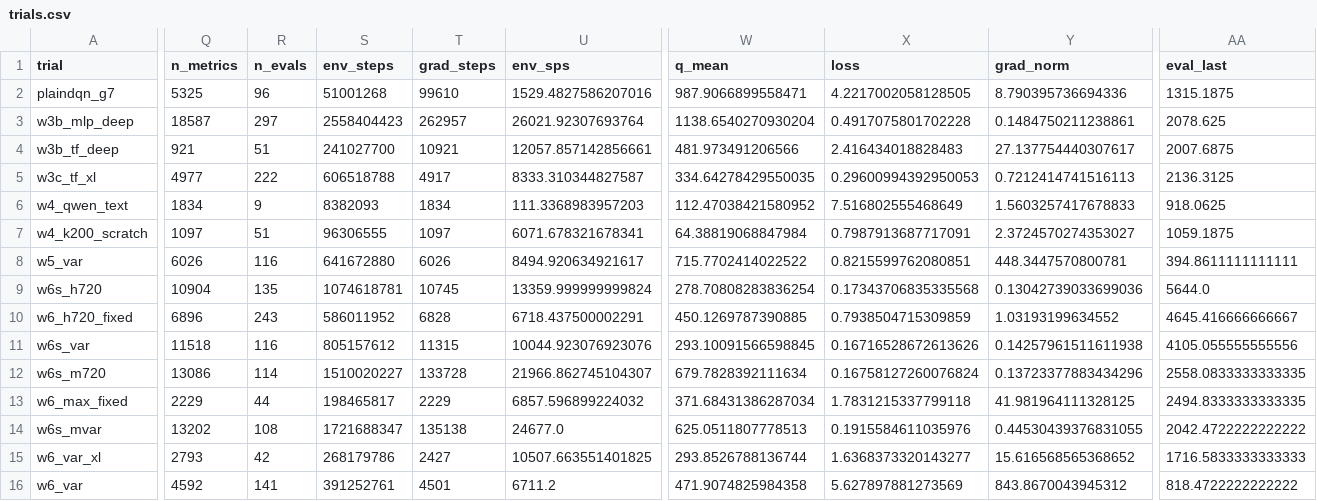
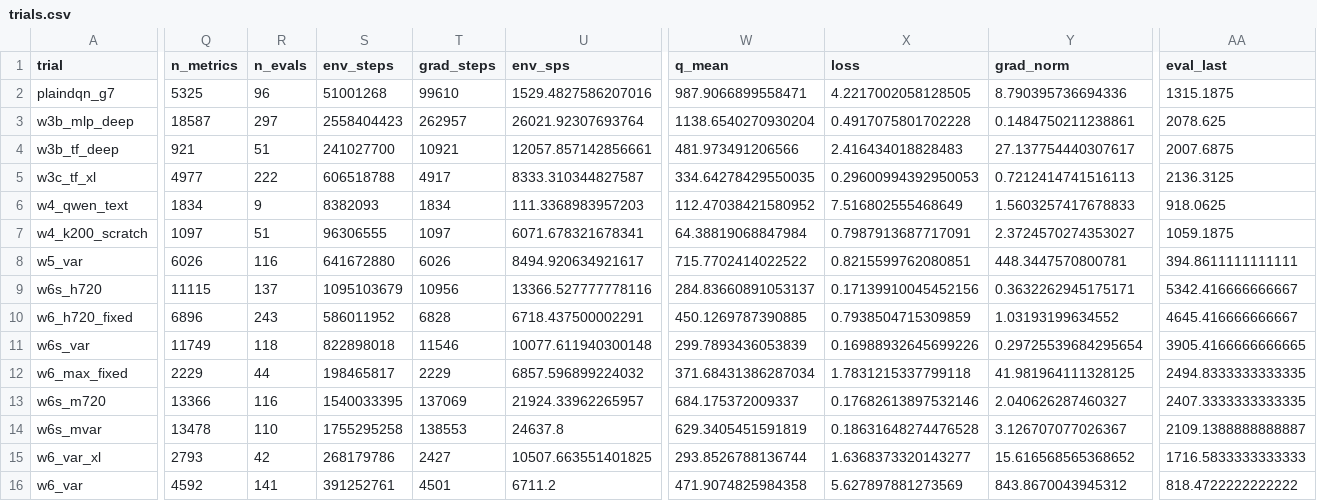
Before and after one commit to guoshaoyang-pku/poor-rl, a CSV file: examples/suika_trials/trials.csv, drawn as a sheet; only a part is shown, gaps mark what is left out; removed rows and columns are numbered as before the commit, all else as after; rows hold the shown columns only; the diff covers the shown part only; the diff names each change by its address in the sheet, - before the commit and + after, or states it on an @@ line.

Commit message:
suika trials: live sync 10-02 23:09

```diff
--- a/examples/suika_trials/trials.csv
+++ b/examples/suika_trials/trials.csv
-Q9 (n_metrics): 10904
+Q9 (n_metrics): 11115
-R9 (n_evals): 135
+R9 (n_evals): 137
-S9 (env_steps): 1074618781
+S9 (env_steps): 1095103679
-T9 (grad_steps): 10745
+T9 (grad_steps): 10956
-U9 (env_sps): 13359.999999999824
+U9 (env_sps): 13366.527777778116
-W9 (q_mean): 278.70808283836254
+W9 (q_mean): 284.83660891053137
-X9 (loss): 0.17343706835335568
+X9 (loss): 0.17139910045452156
-Y9 (grad_norm): 0.13042739033699036
+Y9 (grad_norm): 0.3632262945175171
-AA9 (eval_last): 5644.0
+AA9 (eval_last): 5342.416666666667
-Q11 (n_metrics): 11518
+Q11 (n_metrics): 11749
-R11 (n_evals): 116
+R11 (n_evals): 118
-S11 (env_steps): 805157612
+S11 (env_steps): 822898018
-T11 (grad_steps): 11315
+T11 (grad_steps): 11546
-U11 (env_sps): 10044.923076923076
+U11 (env_sps): 10077.611940300148
-W11 (q_mean): 293.10091566598845
+W11 (q_mean): 299.7893436053839
-X11 (loss): 0.16716528672613626
+X11 (loss): 0.16988932645699226
-Y11 (grad_norm): 0.14257961511611938
+Y11 (grad_norm): 0.29725539684295654
-AA11 (eval_last): 4105.055555555556
+AA11 (eval_last): 3905.4166666666665
-row 12: w6s_m720 | 13086 | 114 | 1510020227 | 133728 | 21966.862745104307 | 679.7828392111634 | 0.16758127260076824 | 0.13723377883434296 | 2558.0833333333335
+row 13: w6s_m720 | 13366 | 116 | 1540033395 | 137069 | 21924.33962265957 | 684.175372009337 | 0.17682613897532146 | 2.040626287460327 | 2407.3333333333335
-Q14 (n_metrics): 13202
+Q14 (n_metrics): 13478
-R14 (n_evals): 108
+R14 (n_evals): 110
-S14 (env_steps): 1721688347
+S14 (env_steps): 1755295258
-T14 (grad_steps): 135138
+T14 (grad_steps): 138553
-U14 (env_sps): 24677.0
+U14 (env_sps): 24637.8
-W14 (q_mean): 625.0511807778513
+W14 (q_mean): 629.3405451591819
-X14 (loss): 0.1915584611035976
+X14 (loss): 0.18631648274476528
-Y14 (grad_norm): 0.44530439376831055
+Y14 (grad_norm): 3.126707077026367
-AA14 (eval_last): 2042.4722222222222
+AA14 (eval_last): 2109.1388888888887
```
Also changed, not shown: 9 edited cells elsewhere in this file, 17 other files.
